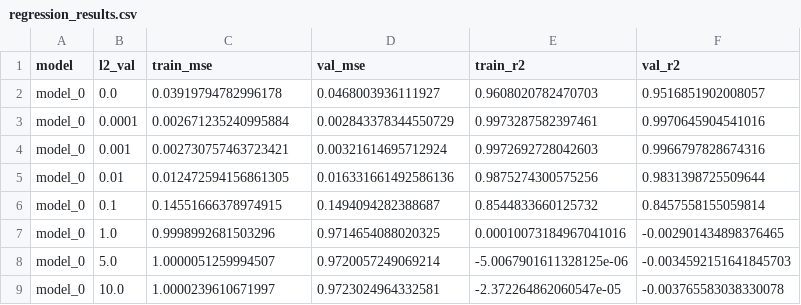
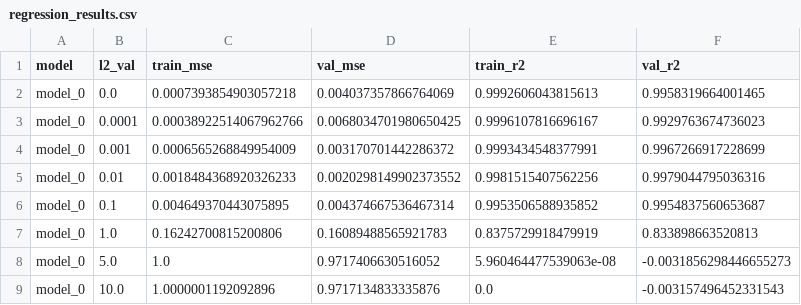
Before and after one commit to gsiri-code/CS-UY-4563-Final-Project, a CSV file: regression_results.csv, drawn as a sheet; only a part is shown; the diff covers the shown part only.

```diff
--- a/regression_results.csv
+++ b/regression_results.csv
@@ -1,9 +1,9 @@
 model,l2_val,train_mse,val_mse,train_r2,val_r2
-model_0,0.0,0.03919794782996178,0.0468003936111927,0.9608020782470703,0.9516851902008057
-model_0,0.0001,0.002671235240995884,0.002843378344550729,0.9973287582397461,0.9970645904541016
-model_0,0.001,0.002730757463723421,0.00321614695712924,0.9972692728042603,0.9966797828674316
-model_0,0.01,0.012472594156861305,0.016331661492586136,0.9875274300575256,0.9831398725509644
-model_0,0.1,0.14551666378974915,0.1494094282388687,0.8544833660125732,0.8457558155059814
-model_0,1.0,0.9998992681503296,0.9714654088020325,0.00010073184967041016,-0.002901434898376465
-model_0,5.0,1.0000051259994507,0.9720057249069214,-5.0067901611328125e-06,-0.0034592151641845703
-model_0,10.0,1.0000239610671997,0.9723024964332581,-2.372264862060547e-05,-0.003765583038330078
+model_0,0.0,0.0007393854903057218,0.004037357866764069,0.9992606043815613,0.9958319664001465
+model_0,0.0001,0.00038922514067962766,0.0068034701980650425,0.9996107816696167,0.9929763674736023
+model_0,0.001,0.0006565268849954009,0.003170701442286372,0.9993434548377991,0.9967266917228699
+model_0,0.01,0.0018484368920326233,0.0020298149902373552,0.9981515407562256,0.9979044795036316
+model_0,0.1,0.004649370443075895,0.004374667536467314,0.9953506588935852,0.9954837560653687
+model_0,1.0,0.16242700815200806,0.16089488565921783,0.8375729918479919,0.833898663520813
+model_0,5.0,1.0,0.9717406630516052,5.960464477539063e-08,-0.0031856298446655273
+model_0,10.0,1.0000001192092896,0.9717134833335876,0.0,-0.003157496452331543
```
Also changed, not shown: 61 edited cells elsewhere in this file, 1 other file.
